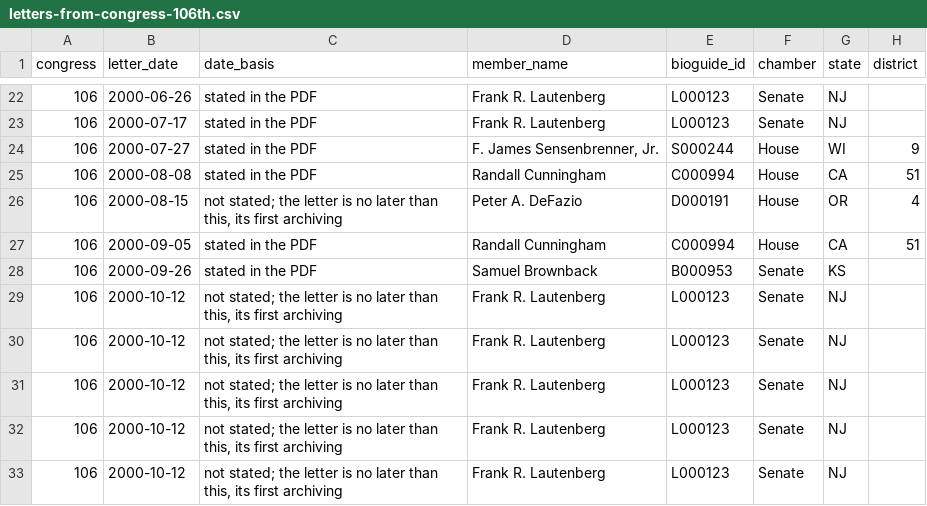
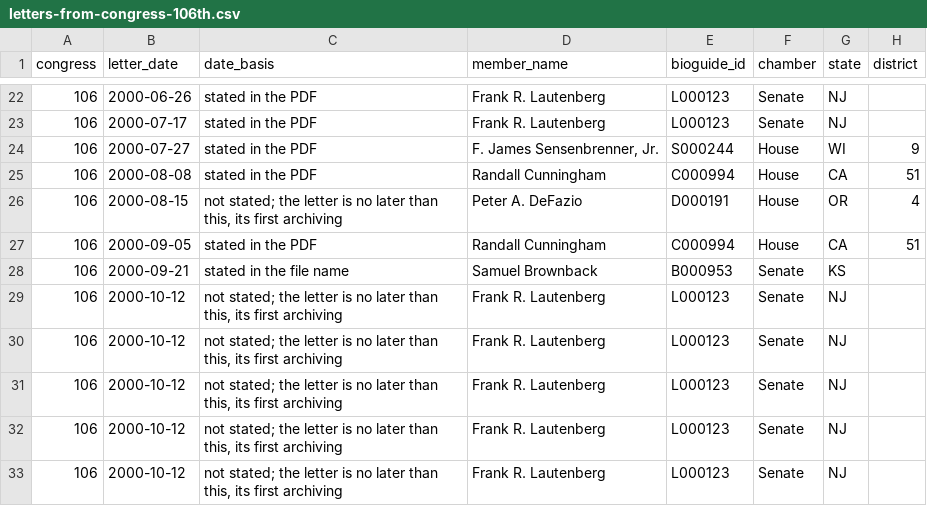
Before and after one commit to internetarchivecanada/Explorer-Congressional-Letters-106, a CSV file: data/letters-from-congress-106th.csv, drawn as a sheet; only a part is shown, gaps mark what is left out; the diff names each change by its address in the sheet, - before the commit and + after, or states it on an @@ line.

Commit message:
Internet Archive Canada copy of the Build of 2026-11-12 18:38 (e592072), All Congresses to congressional-letters

```diff
--- a/data/letters-from-congress-106th.csv
+++ b/data/letters-from-congress-106th.csv
-B28 (letter_date): 2000-09-26
+B28 (letter_date): 2000-09-21
-C28 (date_basis): stated in the PDF
+C28 (date_basis): stated in the file name
```
Also changed, not shown: 3 other files.
